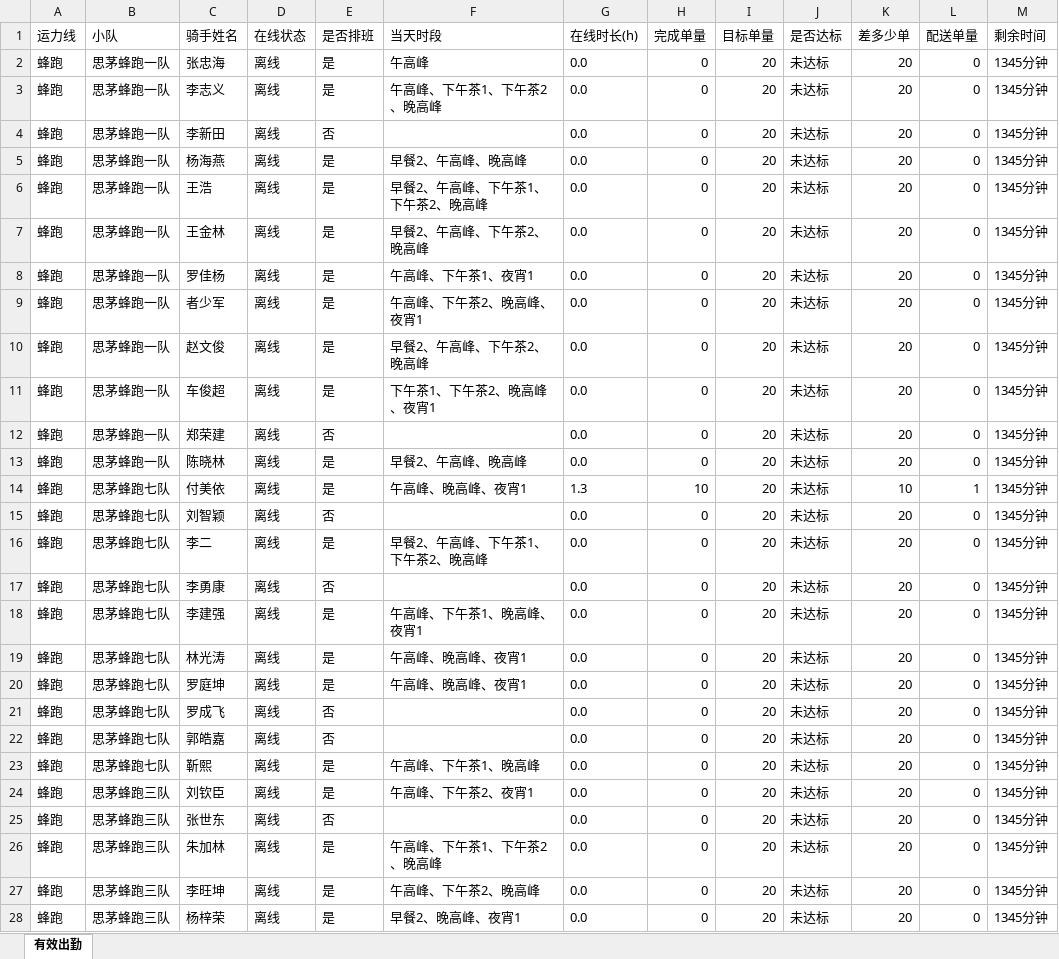
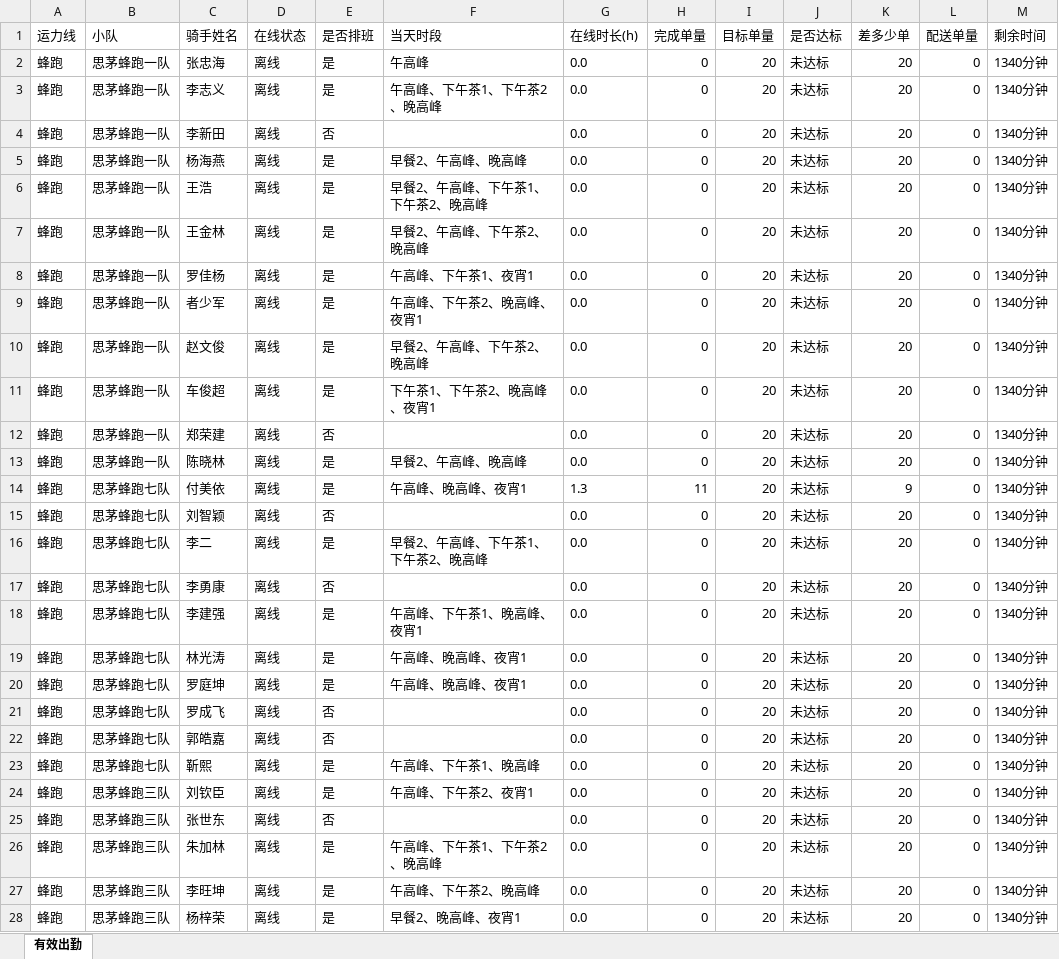
Before and after one commit to 424584635-png/dzt-dashboard, an Excel workbook: public/attendance_latest.xlsx, sheet 有效出勤, drawn as a sheet; only a part is shown; values as stored, in another font and other column widths than the file's, no borders; the diff covers the shown part only; the diff names each change by its address in the sheet, - before the commit and + after, or states it on an @@ line.

Commit message:
data: 202611020140 (241 骑手)

```diff
--- a/public/attendance_latest.xlsx (sheet 有效出勤)
+++ b/public/attendance_latest.xlsx (sheet 有效出勤)
-M2:M28 (剩余时间): 1345分钟
+M2:M28 (剩余时间): 1340分钟
-H14 (完成单量): 10
+H14 (完成单量): 11
-K14 (差多少单): 10
+K14 (差多少单): 9
-L14 (配送单量): 1
+L14 (配送单量): 0
```
Also changed, not shown: 227 edited cells elsewhere in this sheet, 6 other files.
